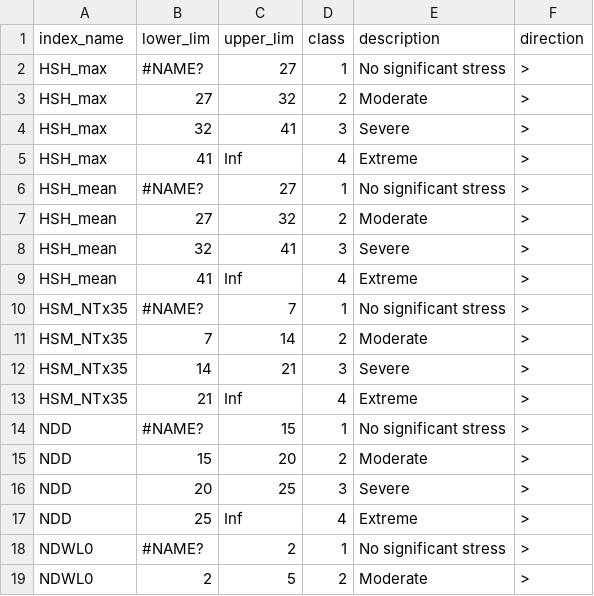
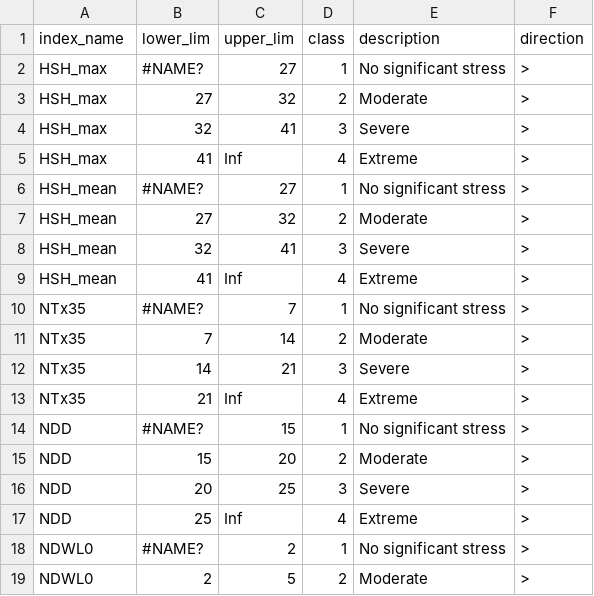
Before and after one commit to AdaptationAtlas/AICCRA_CP_Tool, a CSV file: Data/metadata/haz_classes.csv, drawn as a sheet; only a part is shown.

```diff
--- a/Data/metadata/haz_classes.csv
+++ b/Data/metadata/haz_classes.csv
@@ -9,6 +9,6 @@ HSH_mean,32,41,3,Severe,>
 HSH_mean,41,Inf,4,Extreme,>
-HSM_NTx35,#NAME?,7,1,No significant stress,>
-HSM_NTx35,7,14,2,Moderate,>
-HSM_NTx35,14,21,3,Severe,>
-HSM_NTx35,21,Inf,4,Extreme,>
+NTx35,#NAME?,7,1,No significant stress,>
+NTx35,7,14,2,Moderate,>
+NTx35,14,21,3,Severe,>
+NTx35,21,Inf,4,Extreme,>
 NDD,#NAME?,15,1,No significant stress,>
```
Also changed, not shown: Data/metadata/haz_metadata.csv, 3 other files.
